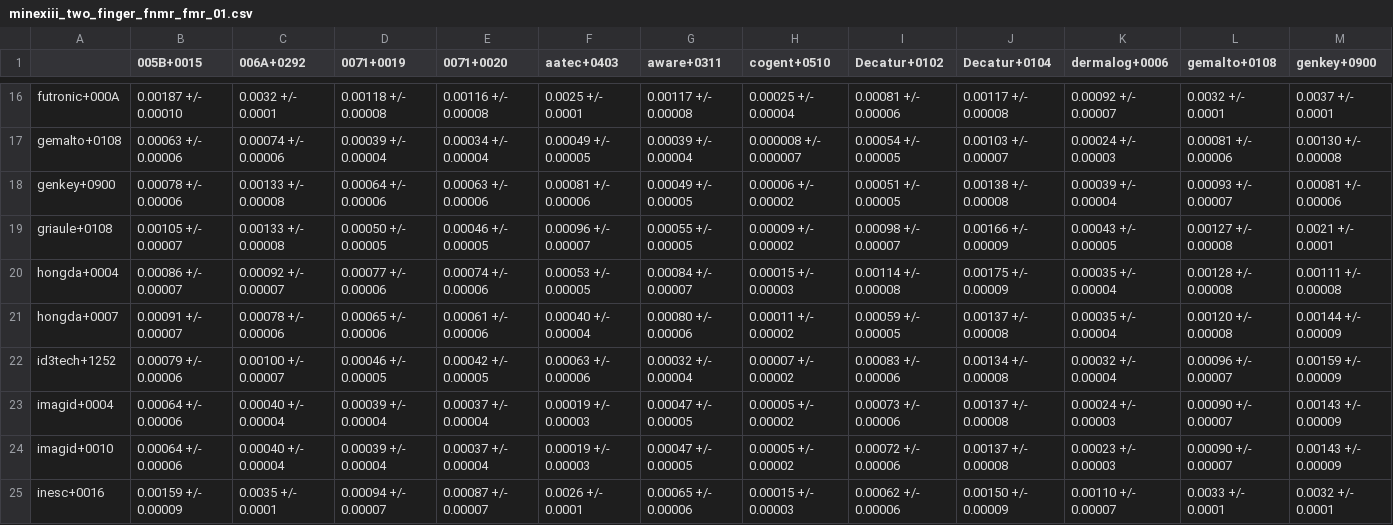
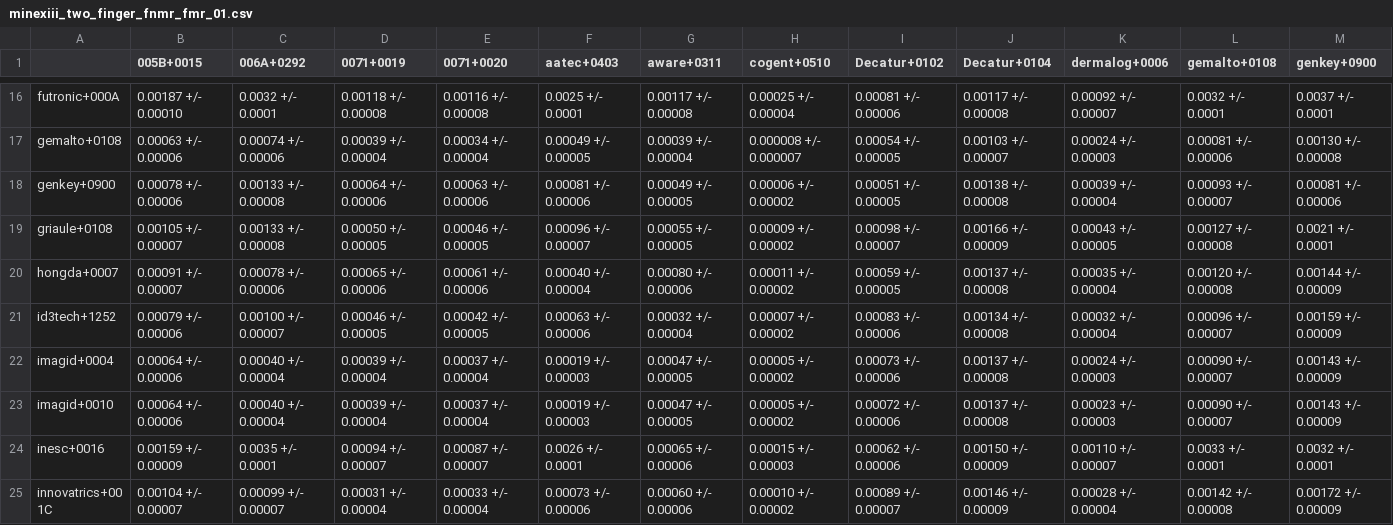
Before and after one commit to usnistgov/minex, a CSV file: results/csvs/minexiii_two_finger_fnmr_fmr_01.csv, drawn as a sheet; only a part is shown, gaps mark what is left out; the shorter side is filled out with more unchanged rows; rows hold the shown columns only; the diff names each change by its address in the sheet, - before the commit and + after, or states it on an @@ line.

Commit message:
retired hongda+0004

```diff
--- a/results/csvs/minexiii_two_finger_fnmr_fmr_01.csv
+++ b/results/csvs/minexiii_two_finger_fnmr_fmr_01.csv
-row 20: hongda+0004 | 0.00086 +/- 0.00007 | 0.00092 +/- 0.00007 | 0.00077 +/- 0.00006 | 0.00074 +/- 0.00006 | 0.00053 +/- 0.00005 | 0.00084 +/- 0.00007 | 0.00015 +/- 0.00003 | 0.00114 +/- 0.00008 | 0.00175 +/- 0.00009 | 0.00035 +/- 0.00004 | 0.00128 +/- 0.00008 | 0.00111 +/- 0.00008
```
Also changed, not shown: results/csvs/minexiii_timing.csv, results/csvs/minexiii_two_finger_fnmr_fmr_0001.csv, 55 other files.
